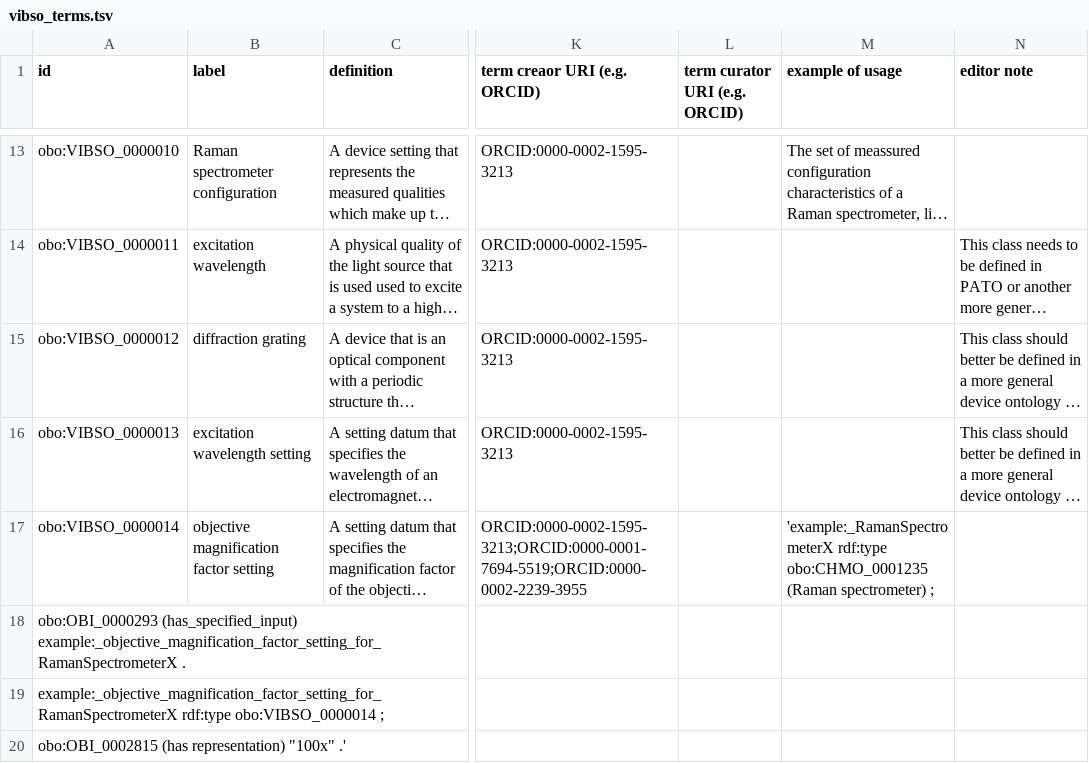
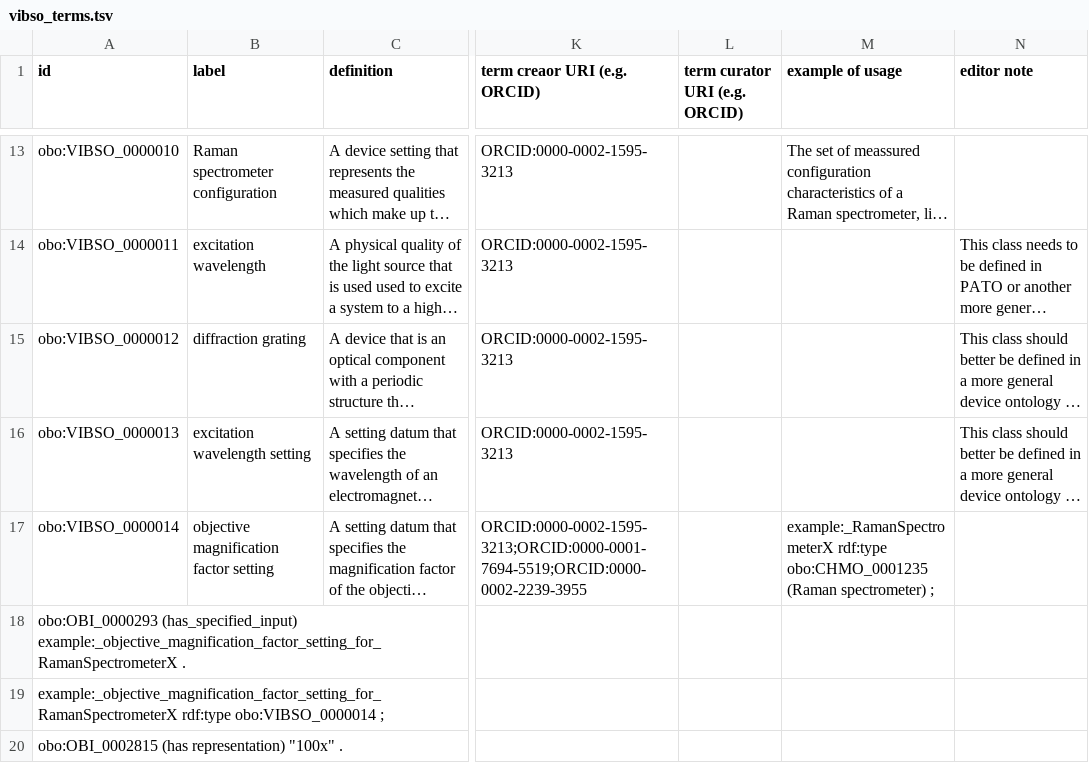
Before and after one commit to NFDI4Chem/VibrationalSpectroscopyOntology, a TSV file: src/templates/vibso_terms.tsv, drawn as a sheet; only a part is shown, gaps mark what is left out; long unchanged cells end in …; the diff names each change by its address in the sheet, - before the commit and + after, or states it on an @@ line.

Commit message:
correct quotes

```diff
--- a/src/templates/vibso_terms.tsv
+++ b/src/templates/vibso_terms.tsv
-M17 (example of usage): 'example:_RamanSpectrometerX rdf:type obo:CHMO_0001235…
+M17 (example of usage): example:_RamanSpectrometerX rdf:type obo:CHMO_0001235…
-A20 (id): …representation) "100x" .'
+A20 (id): …representation) "100x" .
```
